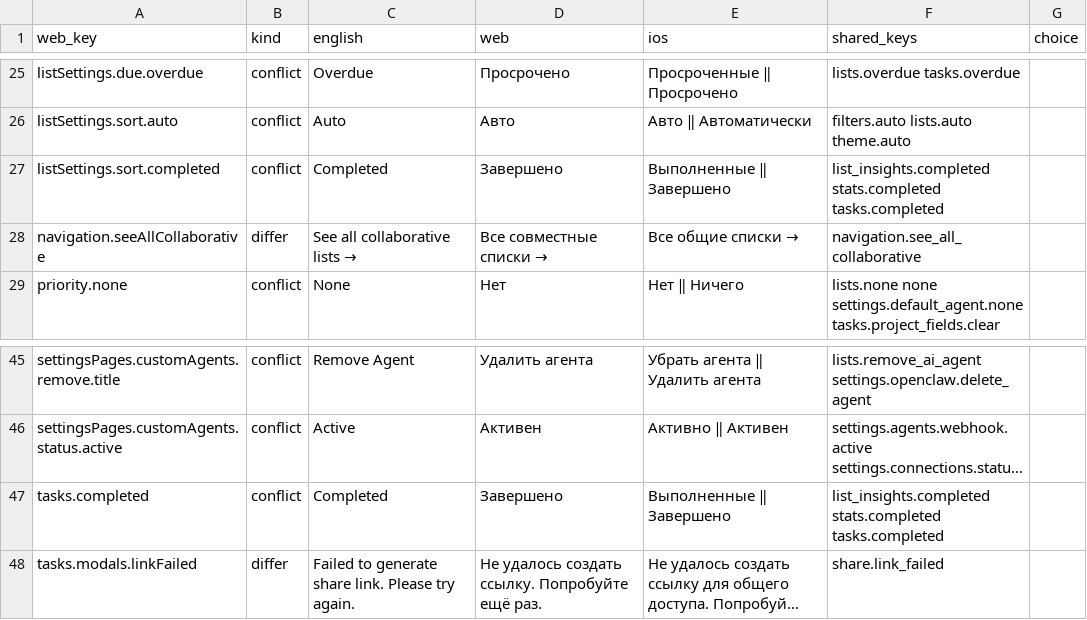
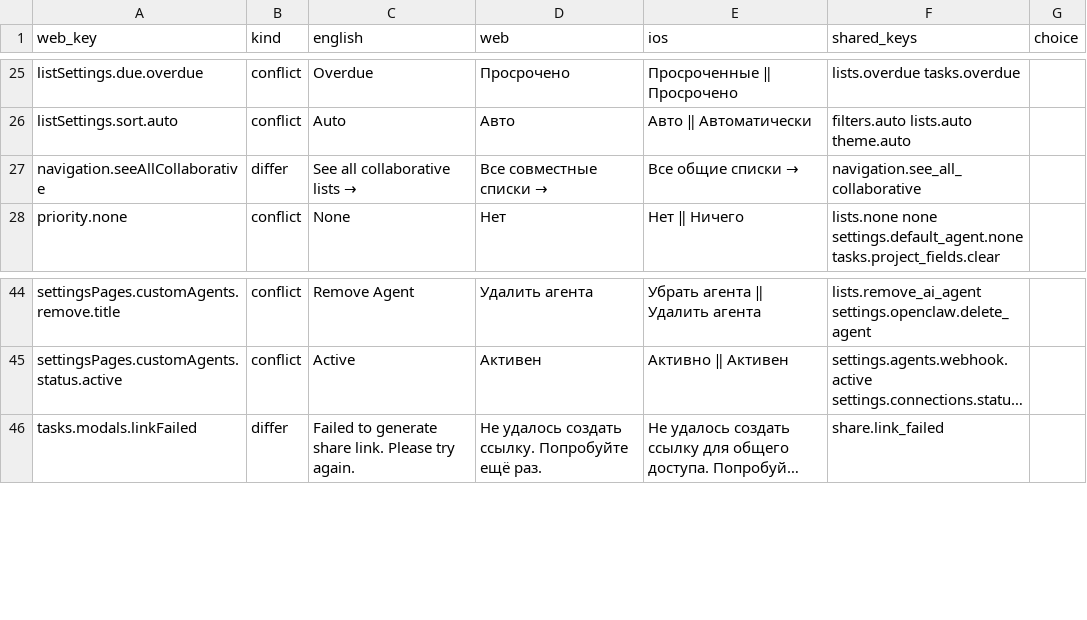
Before and after one commit to Graceful-Tools/astrid-web, a CSV file: lib/i18n/core-strings/review/ru.csv, drawn as a sheet; only a part is shown, gaps mark what is left out; long unchanged cells end in …; the diff names each change by its address in the sheet, - before the commit and + after, or states it on an @@ line.

```diff
--- a/lib/i18n/core-strings/review/ru.csv
+++ b/lib/i18n/core-strings/review/ru.csv
-row 27: listSettings.sort.completed | conflict | Completed | Завершено | Выполненные ‖ Завершено | list_insights.completed stats.completed tasks.completed
-row 47: tasks.completed | conflict | Completed | Завершено | Выполненные ‖ Завершено | list_insights.completed stats.completed tasks.completed
```
Also changed, not shown: lib/i18n/core-strings/review/de.csv, lib/i18n/core-strings/review/es.csv, 7 other files.
